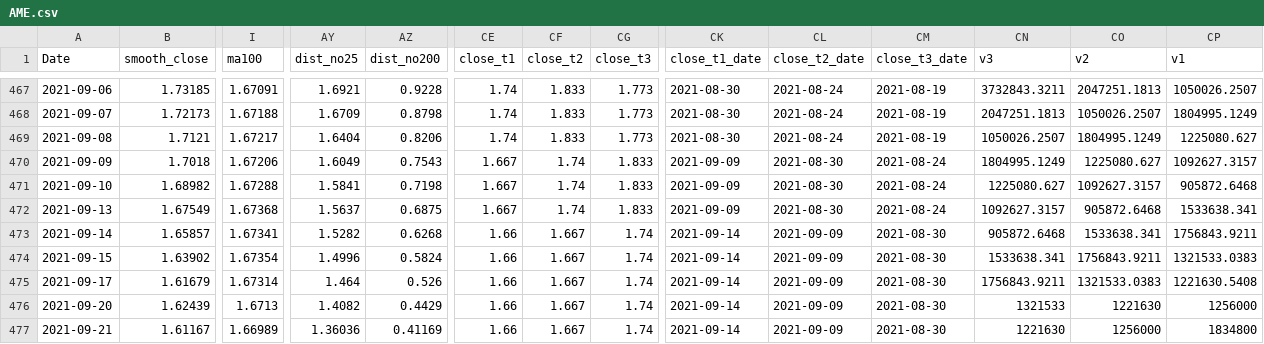
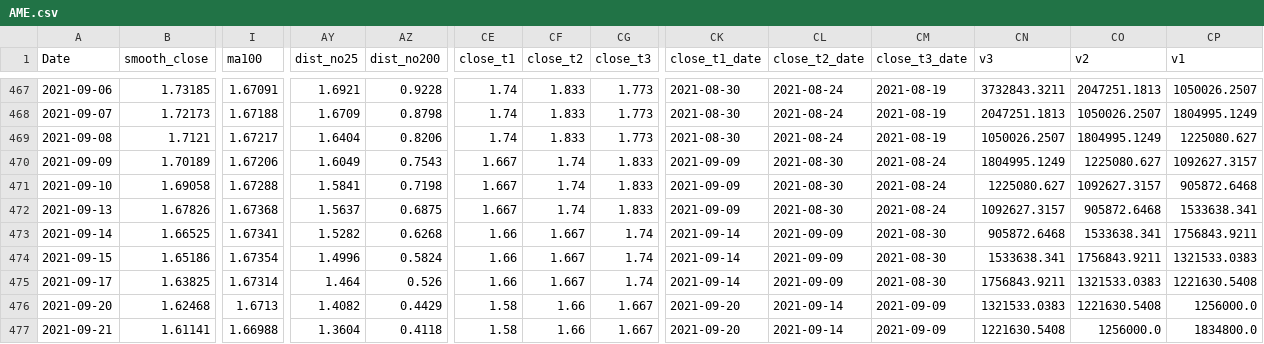
Before and after one commit to hwase0ng/life, a CSV file: AME.csv, drawn as a sheet; only a part is shown, gaps mark what is left out; the diff covers the shown part only; the diff names each change by its address in the sheet, - before the commit and + after, or states it on an @@ line.

```diff
--- a/AME.csv
+++ b/AME.csv
-B470 (smooth_close): 1.7018
+B470 (smooth_close): 1.70189
-B471 (smooth_close): 1.68982
+B471 (smooth_close): 1.69058
-B472 (smooth_close): 1.67549
+B472 (smooth_close): 1.67826
-B473 (smooth_close): 1.65857
+B473 (smooth_close): 1.66525
-B474 (smooth_close): 1.63902
+B474 (smooth_close): 1.65186
-B475 (smooth_close): 1.61679
+B475 (smooth_close): 1.63825
-B476 (smooth_close): 1.62439
+B476 (smooth_close): 1.62468
-CE476:CE477 (close_t1): 1.66
+CE476:CE477 (close_t1): 1.58
-CF476:CF477 (close_t2): 1.667
+CF476:CF477 (close_t2): 1.66
-CG476:CG477 (close_t3): 1.74
+CG476:CG477 (close_t3): 1.667
-CK476:CK477 (close_t1_date): 2021-09-14
+CK476:CK477 (close_t1_date): 2021-09-20
-CL476:CL477 (close_t2_date): 2021-09-09
+CL476:CL477 (close_t2_date): 2021-09-14
-CM476:CM477 (close_t3_date): 2021-08-30
+CM476:CM477 (close_t3_date): 2021-09-09
-CN476 (v3): 1321533
+CN476 (v3): 1321533.0383
-CO476 (v2): 1221630
+CO476 (v2): 1221630.5408
-CP476 (v1): 1256000
+CP476 (v1): 1256000.0
-B477 (smooth_close): 1.61167
+B477 (smooth_close): 1.61141
-I477 (ma100): 1.66989
+I477 (ma100): 1.66988
-AY477 (dist_no25): 1.36036
+AY477 (dist_no25): 1.3604
-AZ477 (dist_no200): 0.41169
+AZ477 (dist_no200): 0.4118
-CN477 (v3): 1221630
+CN477 (v3): 1221630.5408
-CO477 (v2): 1256000
+CO477 (v2): 1256000.0
-CP477 (v1): 1834800
+CP477 (v1): 1834800.0
```
Also changed, not shown: 69 edited cells elsewhere in this file, TELADAN.csv.
